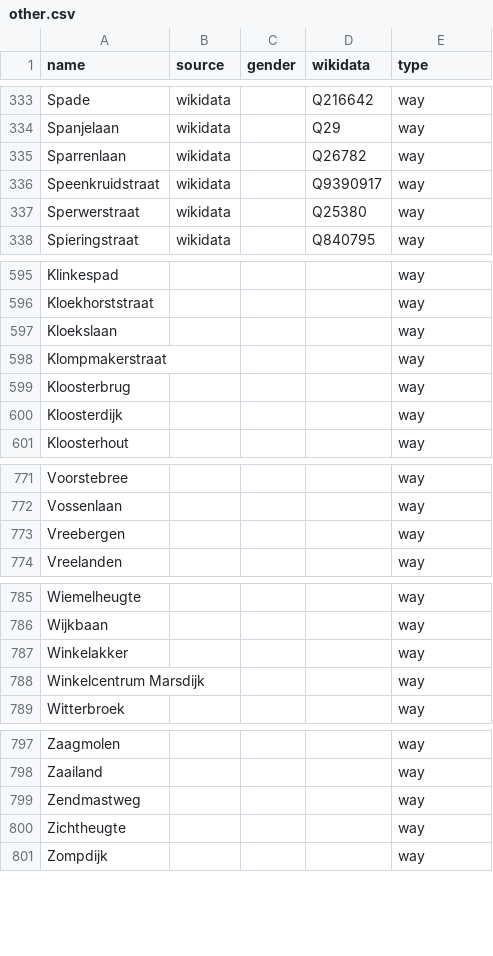
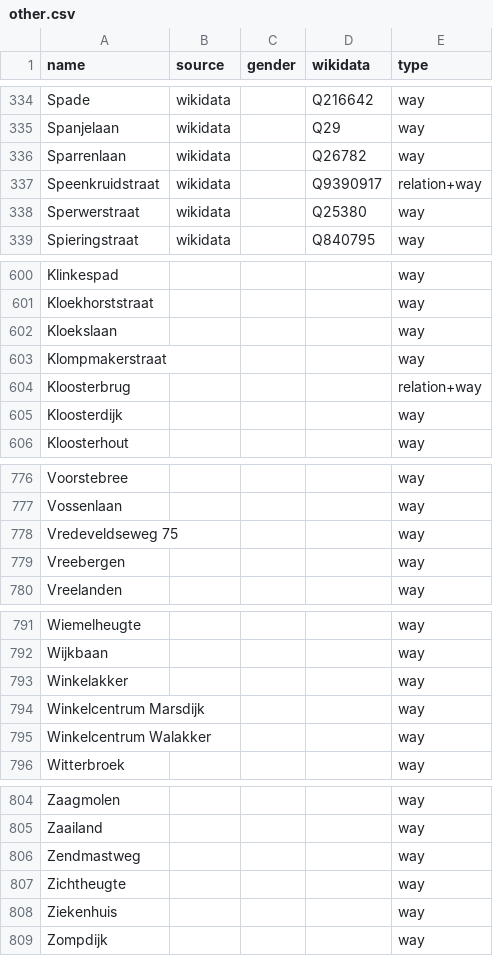
Before and after one commit to EqualStreetNames/equalstreetnames-assen, a CSV file: data/other.csv, drawn as a sheet; only a part is shown, gaps mark what is left out; the diff covers the shown part only.

```diff
--- a/data/other.csv
+++ b/data/other.csv
@@ -335,3 +336,3 @@ Spanjelaan,wikidata,,Q29,way
 Sparrenlaan,wikidata,,Q26782,way
-Speenkruidstraat,wikidata,,Q9390917,way
+Speenkruidstraat,wikidata,,Q9390917,relation+way
 Sperwerstraat,wikidata,,Q25380,way
@@ -598,3 +603,3 @@ Kloekslaan,,,,way
 Klompmakerstraat,,,,way
-Kloosterbrug,,,,way
+Kloosterbrug,,,,relation+way
 Kloosterdijk,,,,way
@@ -772,2 +777,3 @@ Voorstebree,,,,way
 Vossenlaan,,,,way
+"Vredeveldseweg 75",,,,way
 Vreebergen,,,,way
@@ -788,2 +794,3 @@ Winkelakker,,,,way
 "Winkelcentrum Marsdijk",,,,way
+"Winkelcentrum Walakker",,,,way
 Witterbroek,,,,way
@@ -800,2 +807,3 @@ Zendmastweg,,,,way
 Zichtheugte,,,,way
+Ziekenhuis,,,,way
 Zompdijk,,,,way
```
Also changed, not shown: 6 added rows, 1 removed row and 1 edited cell elsewhere in this file, data/gender.csv, 3 other files.
